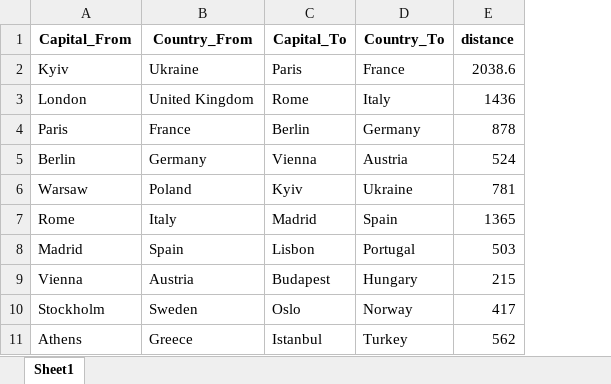
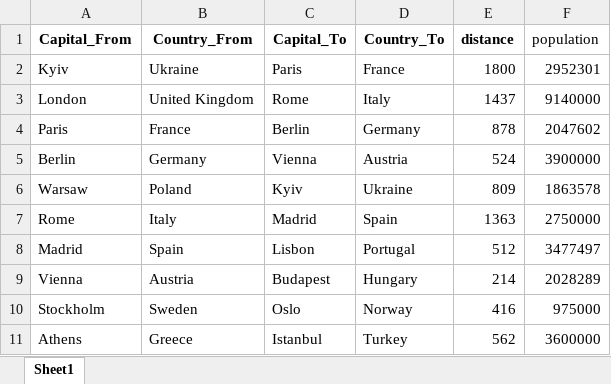
Before and after one commit to Andre7425/excel-data-enricher, an Excel workbook: capitals_enriched.xlsx, sheet Sheet1, drawn as a sheet; values as stored, in another font and other column widths than the file's, no borders; the diff names each change by its address in the sheet, - before the commit and + after, or states it on an @@ line.

```diff
--- a/capitals_enriched.xlsx (sheet Sheet1)
+++ b/capitals_enriched.xlsx (sheet Sheet1)
+column F (population), rows 2-11: 2952301 | 9140000 | 2047602 | 3900000 | 1863578 | 2750000 | 3477497 | 2028289 | 975000 | 3600000
-E2 (distance): 2038.6
+E2 (distance): 1800
-E3 (distance): 1436
+E3 (distance): 1437
-E6 (distance): 781
+E6 (distance): 809
-E7 (distance): 1365
+E7 (distance): 1363
-E8 (distance): 503
+E8 (distance): 512
-E9 (distance): 215
+E9 (distance): 214
-E10 (distance): 417
+E10 (distance): 416
```
Also changed, not shown: mountains_enriched.xlsx, 4 other files.
